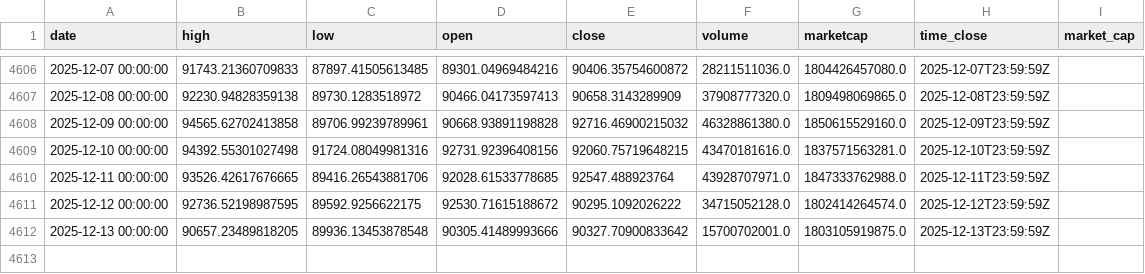
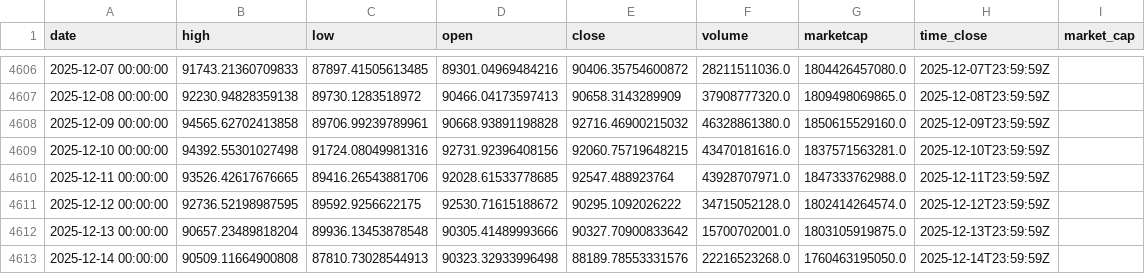
Before and after one commit to rey-dal/bitcoin, a CSV file: data/btc_historical_data.csv, drawn as a sheet; only a part is shown, gaps mark what is left out.

```diff
--- a/data/btc_historical_data.csv
+++ b/data/btc_historical_data.csv
@@ -4611,2 +4611,3 @@ date,high,low,open,close,volume,marketcap,time_close,market_cap
 2025-12-12 00:00:00,92736.52198987595,89592.9256622175,92530.71615188672,90295.1092026222,34715052128.0,1802414264574.0,2025-12-12T23:59:59Z,
-2025-12-13 00:00:00,90657.23489818205,89936.13453878548,90305.41489993666,90327.70900833642,15700702001.0,1803105919875.0,2025-12-13T23:59:59Z,
+2025-12-13 00:00:00,90657.23489818204,89936.13453878548,90305.41489993666,90327.70900833642,15700702001.0,1803105919875.0,2025-12-13T23:59:59Z,
+2025-12-14 00:00:00,90509.11664900808,87810.73028544913,90323.32933996498,88189.78553331576,22216523268.0,1760463195050.0,2025-12-14T23:59:59Z,
```
Also changed, not shown: data/combined_predictions.csv, data/preprocessed_data.csv, 6 other files.
